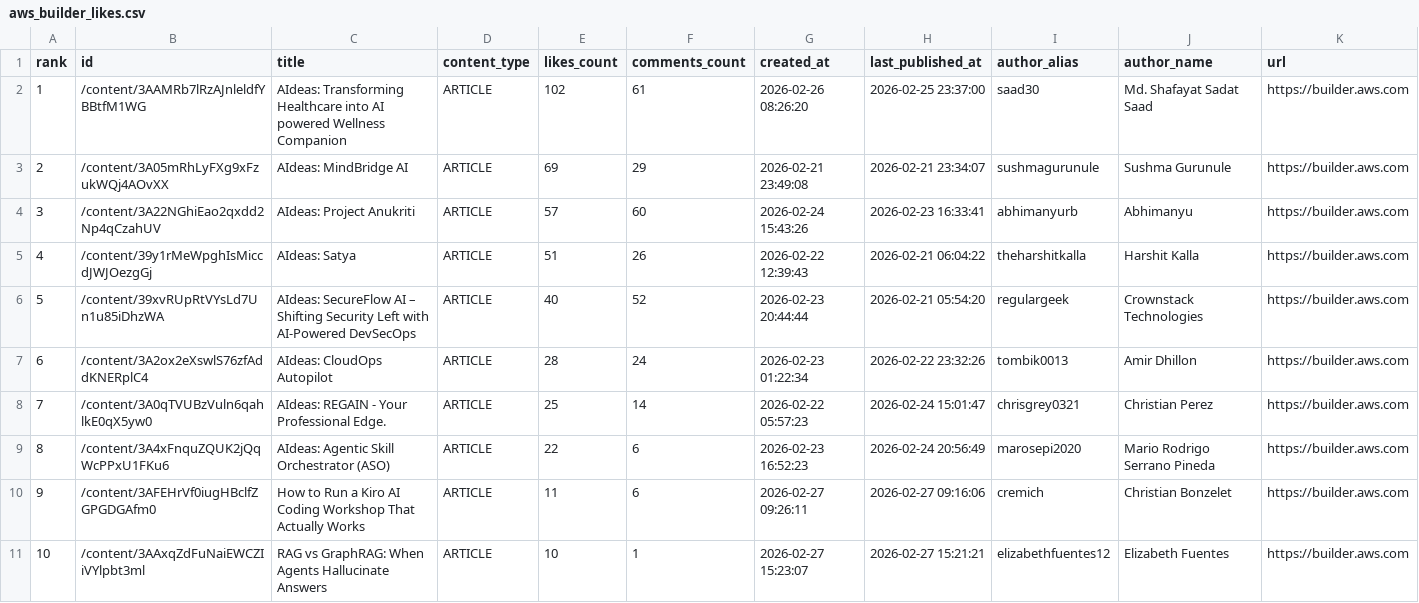
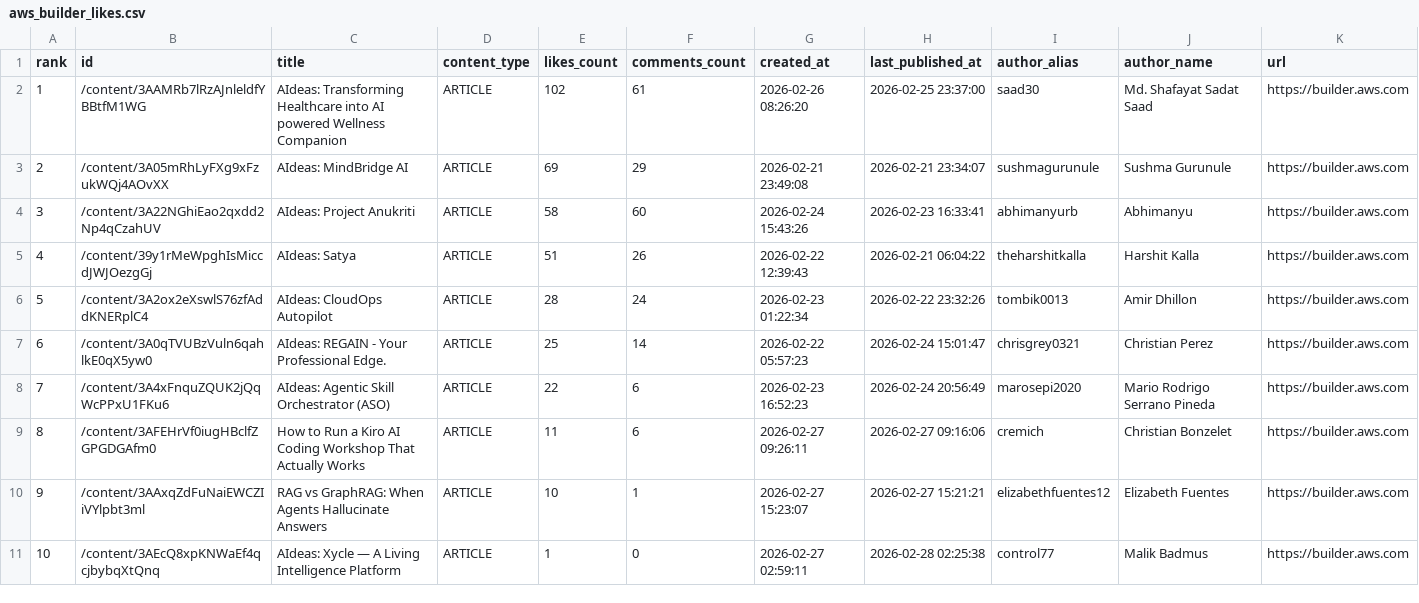
Before and after one commit to shafayatsaad/webscrap, a CSV file: aws_builder_likes.csv, drawn as a sheet; removed rows and columns are numbered as before the commit, all else as after; the diff names each change by its address in the sheet, - before the commit and + after, or states it on an @@ line.

```diff
--- a/aws_builder_likes.csv
+++ b/aws_builder_likes.csv
-E4 (likes_count): 57
+E4 (likes_count): 58
-row 6: 5 | /content/39xvRUpRtVYsLd7Un1u85iDhzWA | AIdeas: SecureFlow AI – Shifting Security Left with AI-Powered DevSecOps | ARTICLE | 40 | 52 | 2026-02-23 20:44:44 | 2026-02-21 05:54:20 | regulargeek | Crownstack Technologies | https://builder.aws.com
@@ column A (rank) renumbered between rows 6 and 10 @@
+row 11: 10 | /content/3AEcQ8xpKNWaEf4qcjbybqXtQnq | AIdeas: Xycle — A Living Intelligence Platform | ARTICLE | 1 | 0 | 2026-02-27 02:59:11 | 2026-02-28 02:25:38 | control77 | Malik Badmus | https://builder.aws.com
```
Also changed, not shown: 2 other files.
